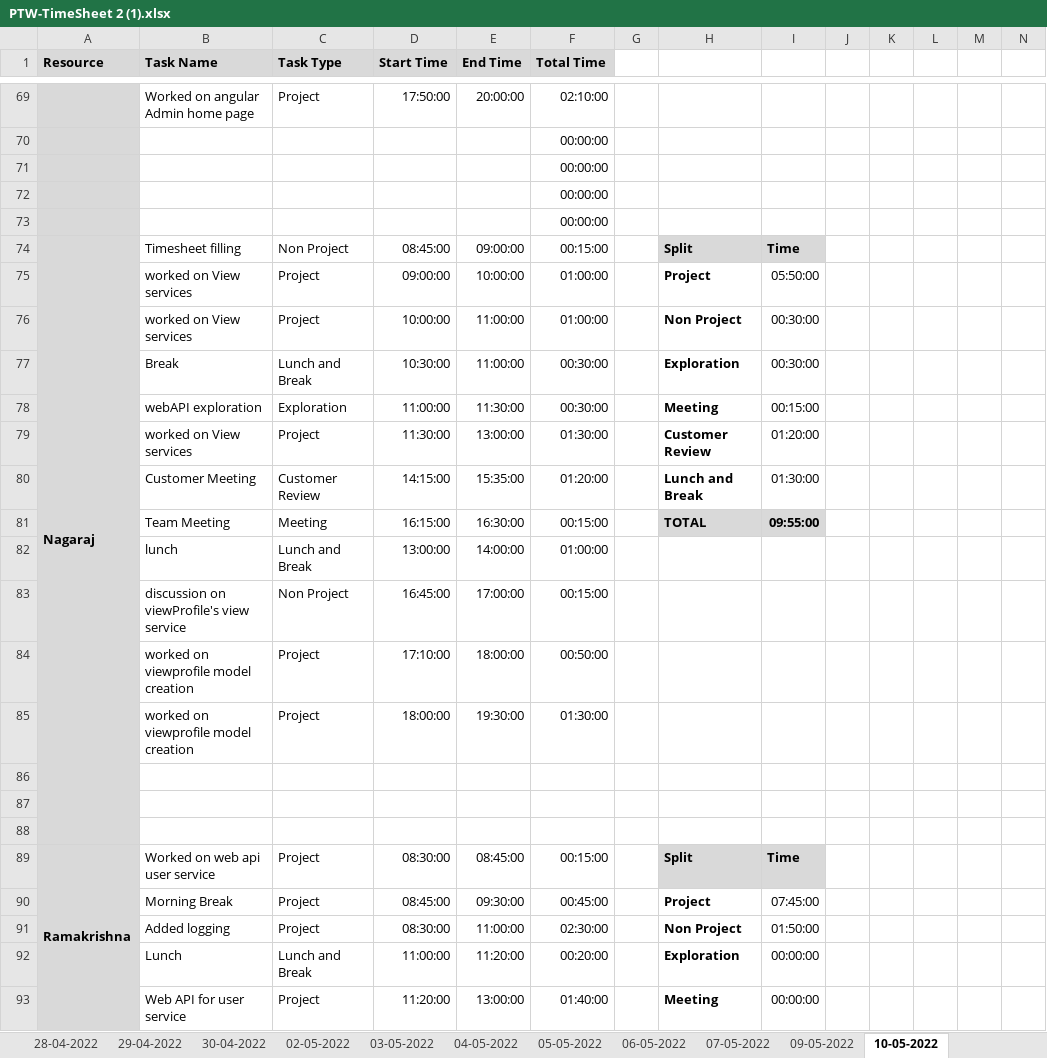
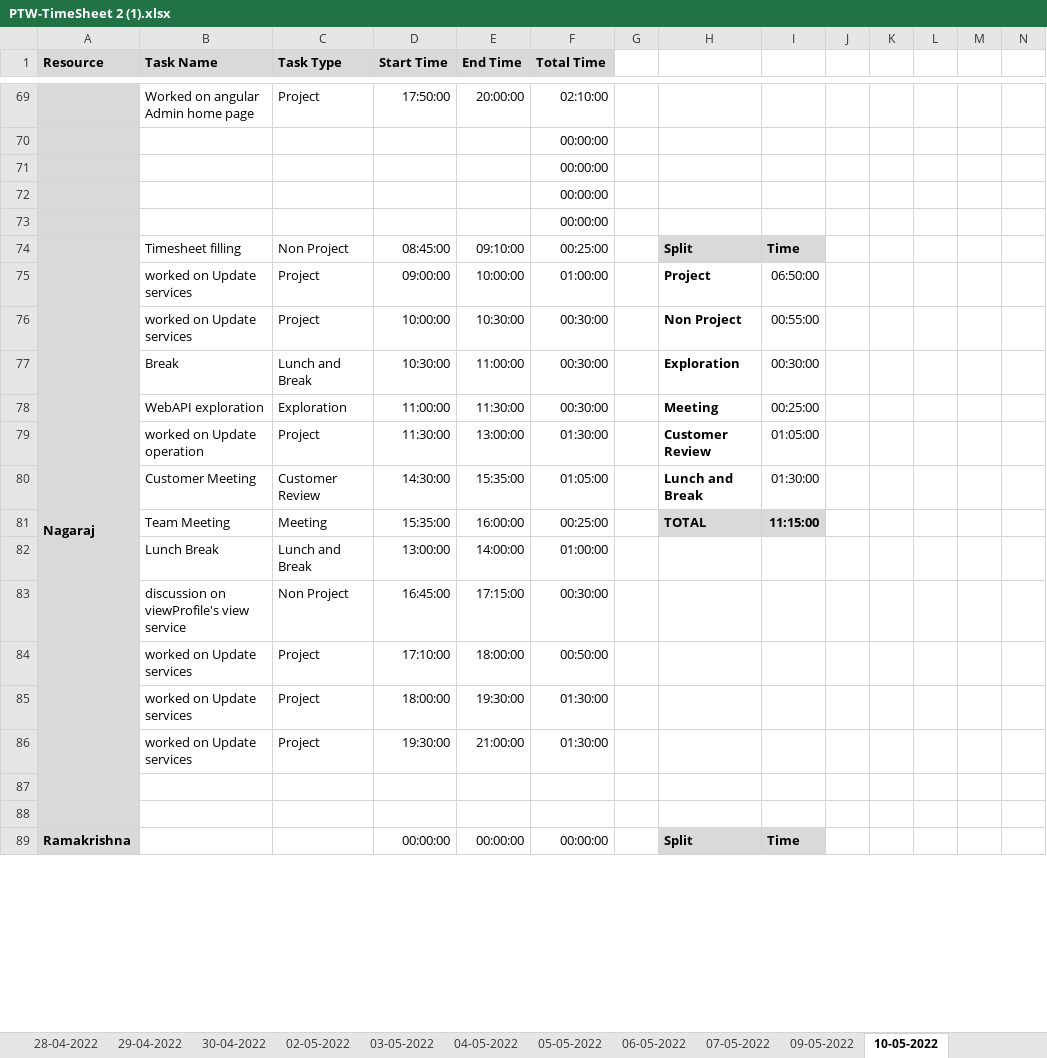
Before and after one commit to AspireTeamGenesis/Profile_Management, an Excel workbook: Process/Timesheet/PTW-TimeSheet 2 (1).xlsx, sheet 10-05-2022, drawn as a sheet; only a part is shown, gaps mark what is left out; values as stored, in another font and other column widths than the file's, no borders; conditional formats not drawn; removed rows and columns are numbered as before the commit, all else as after; rows hold the shown columns only; the diff covers the shown part only; the diff names each change by its address in the sheet, - before the commit and + after, or states it on an @@ line.

Commit message:
Add files via upload

```diff
--- a/Process/Timesheet/PTW-TimeSheet 2 (1).xlsx (sheet 10-05-2022)
+++ b/Process/Timesheet/PTW-TimeSheet 2 (1).xlsx (sheet 10-05-2022)
-E74 (End Time): 09:00:00
+E74 (End Time): 09:10:00
-F74 (Total Time): 00:15:00
+F74 (Total Time): 00:25:00
-B75:B76 (Task Name): worked on View services
+B75:B76 (Task Name): worked on Update services
-I75: 05:50:00
+I75: 06:50:00
-E76 (End Time): 11:00:00
+E76 (End Time): 10:30:00
-F76 (Total Time): 01:00:00
+F76 (Total Time): 00:30:00
-I76: 00:30:00
+I76: 00:55:00
-B78 (Task Name): webAPI exploration
+B78 (Task Name): WebAPI exploration
-I78: 00:15:00
+I78: 00:25:00
-B79 (Task Name): worked on View services
+B79 (Task Name): worked on Update operation
-I79: 01:20:00
+I79: 01:05:00
-D80 (Start Time): 14:15:00
+D80 (Start Time): 14:30:00
-F80 (Total Time): 01:20:00
+F80 (Total Time): 01:05:00
-D81 (Start Time): 16:15:00
+D81 (Start Time): 15:35:00
-E81 (End Time): 16:30:00
+E81 (End Time): 16:00:00
-F81 (Total Time): 00:15:00
+F81 (Total Time): 00:25:00
-I81: 09:55:00
+I81: 11:15:00
-B82 (Task Name): lunch
+B82 (Task Name): Lunch Break
-E83 (End Time): 17:00:00
+E83 (End Time): 17:15:00
-F83 (Total Time): 00:15:00
+F83 (Total Time): 00:30:00
-B84:B85 (Task Name): worked on viewprofile model creation
+B84:B85 (Task Name): worked on Update services
+row 86:  | worked on Update services | Project | 19:30:00 | 21:00:00 | 01:30:00
-row 88: (empty)
-B89 (Task Name): Worked on web api user service
+B89 (Task Name): (empty)
-C89 (Task Type): Project
+C89 (Task Type): (empty)
-D89 (Start Time): 08:30:00
+D89 (Start Time): 00:00:00
-E89 (End Time): 08:45:00
+E89 (End Time): 00:00:00
-F89 (Total Time): 00:15:00
+F89 (Total Time): 00:00:00
-row 90:  | Morning Break | Project | 08:45:00 | 09:30:00 | 00:45:00 |  | Project | 07:45:00
-row 91:  | Added logging | Project | 08:30:00 | 11:00:00 | 02:30:00 |  | Non Project | 01:50:00
-row 92:  | Lunch | Lunch and Break | 11:00:00 | 11:20:00 | 00:20:00 |  | Exploration | 00:00:00
-row 93:  | Web API for user service | Project | 11:20:00 | 13:00:00 | 01:40:00 |  | Meeting | 00:00:00
```
Also changed, not shown: 17 added rows, 13 removed rows, 26 edited cells and cell formats elsewhere in this sheet, sheet 09-05-2022.
